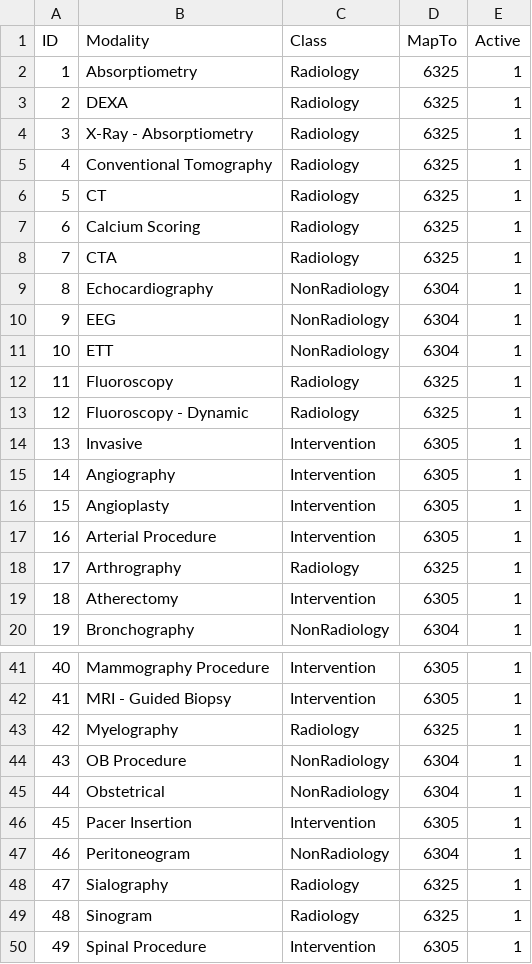
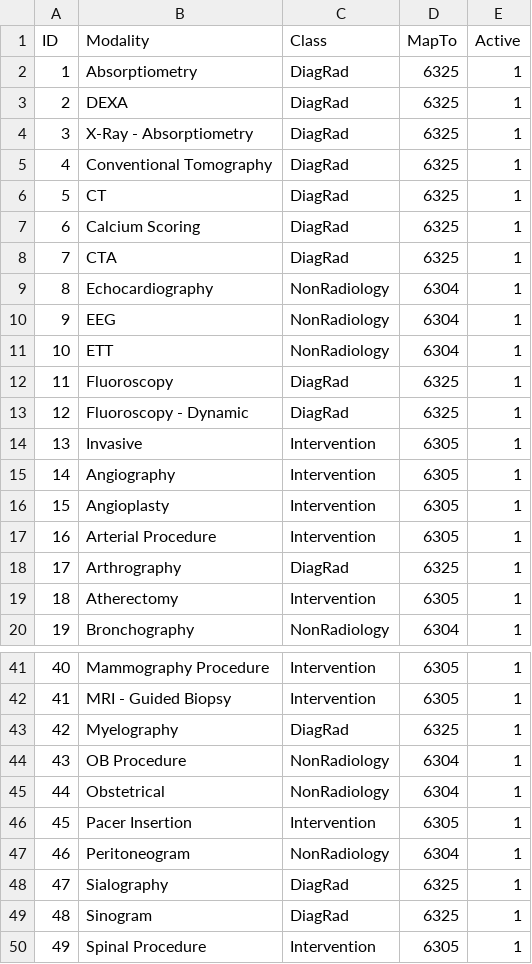
Before and after one commit to talkasab/fu_rec_helper, a CSV file: data/modality_mappings.csv, drawn as a sheet; only a part is shown, gaps mark what is left out; the diff covers the shown part only.

```diff
--- a/data/modality_mappings.csv
+++ b/data/modality_mappings.csv
@@ -1,9 +1,9 @@
 ID,Modality,Class,MapTo,Active
-1,Absorptiometry,Radiology,6325,1
-2,DEXA,Radiology,6325,1
-3,X-Ray - Absorptiometry,Radiology,6325,1
-4,Conventional Tomography,Radiology,6325,1
-5,CT,Radiology,6325,1
-6,Calcium Scoring,Radiology,6325,1
-7,CTA,Radiology,6325,1
+1,Absorptiometry,DiagRad,6325,1
+2,DEXA,DiagRad,6325,1
+3,X-Ray - Absorptiometry,DiagRad,6325,1
+4,Conventional Tomography,DiagRad,6325,1
+5,CT,DiagRad,6325,1
+6,Calcium Scoring,DiagRad,6325,1
+7,CTA,DiagRad,6325,1
 8,Echocardiography,NonRadiology,6304,1
@@ -11,4 +11,4 @@
 10,ETT,NonRadiology,6304,1
-11,Fluoroscopy,Radiology,6325,1
-12,Fluoroscopy - Dynamic,Radiology,6325,1
+11,Fluoroscopy,DiagRad,6325,1
+12,Fluoroscopy - Dynamic,DiagRad,6325,1
 13,Invasive,Intervention,6305,1
@@ -17,3 +17,3 @@
 16,Arterial Procedure,Intervention,6305,1
-17,Arthrography,Radiology,6325,1
+17,Arthrography,DiagRad,6325,1
 18,Atherectomy,Intervention,6305,1
@@ -42,3 +42,3 @@
 41,MRI - Guided Biopsy,Intervention,6305,1
-42,Myelography,Radiology,6325,1
+42,Myelography,DiagRad,6325,1
 43,OB Procedure,NonRadiology,6304,1
@@ -47,4 +47,4 @@
 46,Peritoneogram,NonRadiology,6304,1
-47,Sialography,Radiology,6325,1
-48,Sinogram,Radiology,6325,1
+47,Sialography,DiagRad,6325,1
+48,Sinogram,DiagRad,6325,1
 49,Spinal Procedure,Intervention,6305,1
```
Also changed, not shown: 3 added rows and 40 edited cells elsewhere in this file, data/recommendables.csv, data/report_code_info.csv, 15 other files.
